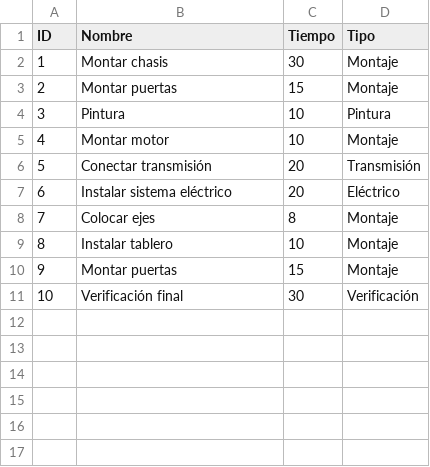
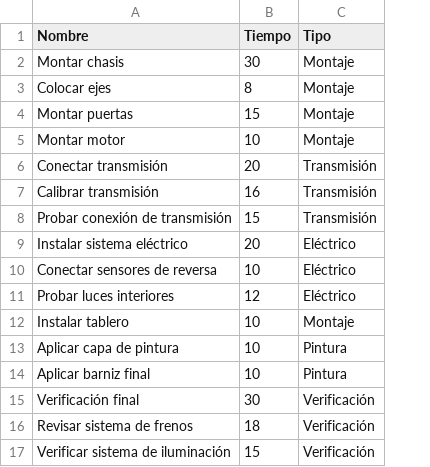
Before and after one commit to esquincaae/GENASSEMBLE, a CSV file: data/tareas.csv, drawn as a sheet; removed rows and columns are numbered as before the commit, all else as after; the diff names each change by its address in the sheet, - before the commit and + after, or states it on an @@ line.

```diff
--- a/data/tareas.csv
+++ b/data/tareas.csv
-column A (ID), rows 2-3: 1 | 2; rows 5-7: 4 | 5 | 6; row 9: 8; row 11: 10
@@ row 8 moved to row 3: Colocar ejes @@
-row 4: 3 | Pintura | 10 | Pintura
+row 7: Calibrar transmisión | 16 | Transmisión
+row 8: Probar conexión de transmisión | 15 | Transmisión
+row 10: Conectar sensores de reversa | 10 | Eléctrico
+row 11: Probar luces interiores | 12 | Eléctrico
-row 10: 9 | Montar puertas | 15 | Montaje
+row 13: Aplicar capa de pintura | 10 | Pintura
+row 14: Aplicar barniz final | 10 | Pintura
+row 16: Revisar sistema de frenos | 18 | Verificación
+row 17: Verificar sistema de iluminación | 15 | Verificación
```
Also changed, not shown: data/precedencias.csv, 17 other files.
